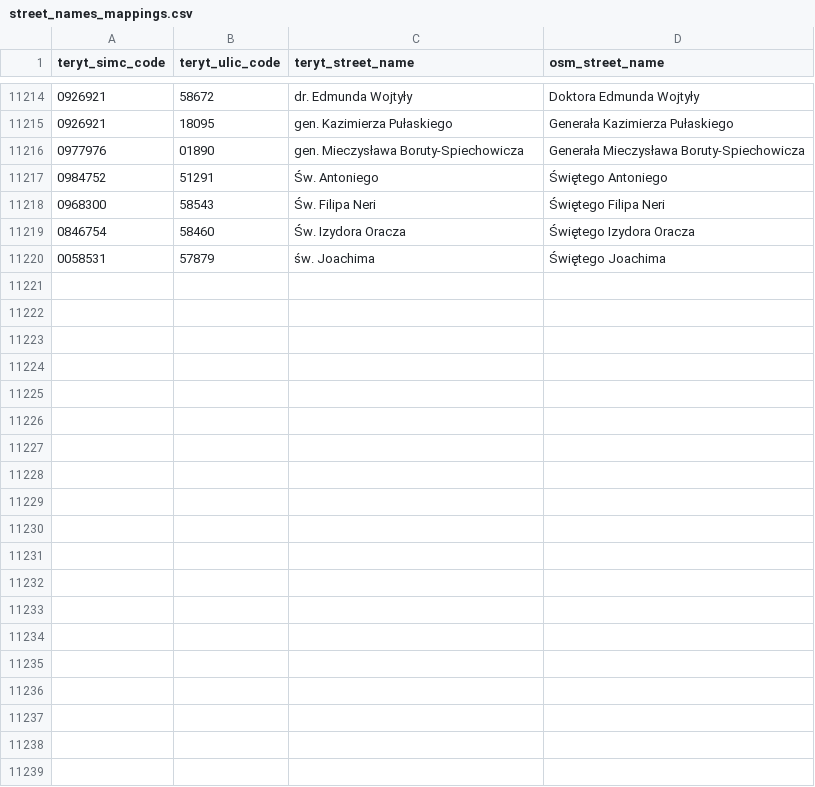
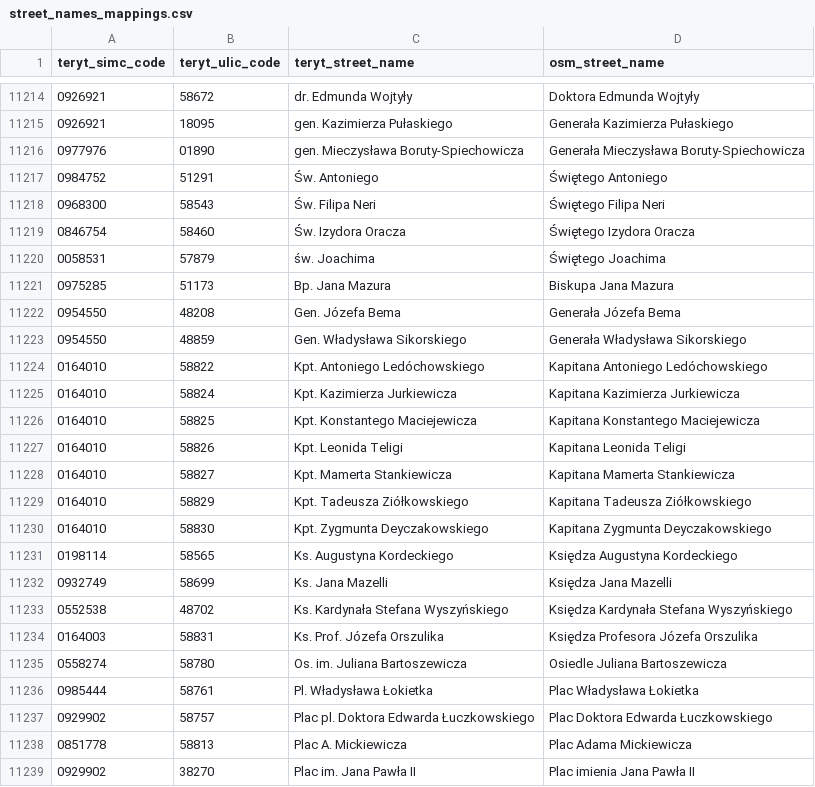
Before and after one commit to openstreetmap-polska/gugik2osm, a CSV file: processing/sql/data/street_names_mappings.csv, drawn as a sheet; only a part is shown, gaps mark what is left out; the diff covers the shown part only; the diff names each change by its address in the sheet, - before the commit and + after, or states it on an @@ line.

Commit message:
mapping of street names

```diff
--- a/processing/sql/data/street_names_mappings.csv
+++ b/processing/sql/data/street_names_mappings.csv
+row 11221: 0975285 | 51173 | Bp. Jana Mazura | Biskupa Jana Mazura
+row 11222: 0954550 | 48208 | Gen. Józefa Bema | Generała Józefa Bema
+row 11223: 0954550 | 48859 | Gen. Władysława Sikorskiego | Generała Władysława Sikorskiego
+row 11224: 0164010 | 58822 | Kpt. Antoniego Ledóchowskiego | Kapitana Antoniego Ledóchowskiego
+row 11225: 0164010 | 58824 | Kpt. Kazimierza Jurkiewicza | Kapitana Kazimierza Jurkiewicza
+row 11226: 0164010 | 58825 | Kpt. Konstantego Maciejewicza | Kapitana Konstantego Maciejewicza
+row 11227: 0164010 | 58826 | Kpt. Leonida Teligi | Kapitana Leonida Teligi
+row 11228: 0164010 | 58827 | Kpt. Mamerta Stankiewicza | Kapitana Mamerta Stankiewicza
+row 11229: 0164010 | 58829 | Kpt. Tadeusza Ziółkowskiego | Kapitana Tadeusza Ziółkowskiego
+row 11230: 0164010 | 58830 | Kpt. Zygmunta Deyczakowskiego | Kapitana Zygmunta Deyczakowskiego
+row 11231: 0198114 | 58565 | Ks. Augustyna Kordeckiego | Księdza Augustyna Kordeckiego
+row 11232: 0932749 | 58699 | Ks. Jana Mazelli | Księdza Jana Mazelli
+row 11233: 0552538 | 48702 | Ks. Kardynała Stefana Wyszyńskiego | Księdza Kardynała Stefana Wyszyńskiego
+row 11234: 0164003 | 58831 | Ks. Prof. Józefa Orszulika | Księdza Profesora Józefa Orszulika
+row 11235: 0558274 | 58780 | Os. im. Juliana Bartoszewicza | Osiedle Juliana Bartoszewicza
+row 11236: 0985444 | 58761 | Pl. Władysława Łokietka | Plac Władysława Łokietka
+row 11237: 0929902 | 58757 | Plac pl. Doktora Edwarda Łuczkowskiego | Plac Doktora Edwarda Łuczkowskiego
+row 11238: 0851778 | 58813 | Plac A. Mickiewicza | Plac Adama Mickiewicza
+row 11239: 0929902 | 38270 | Plac im. Jana Pawła II | Plac imienia Jana Pawła II
```
Also changed, not shown: 17 added rows elsewhere in this file, 1 other file.
